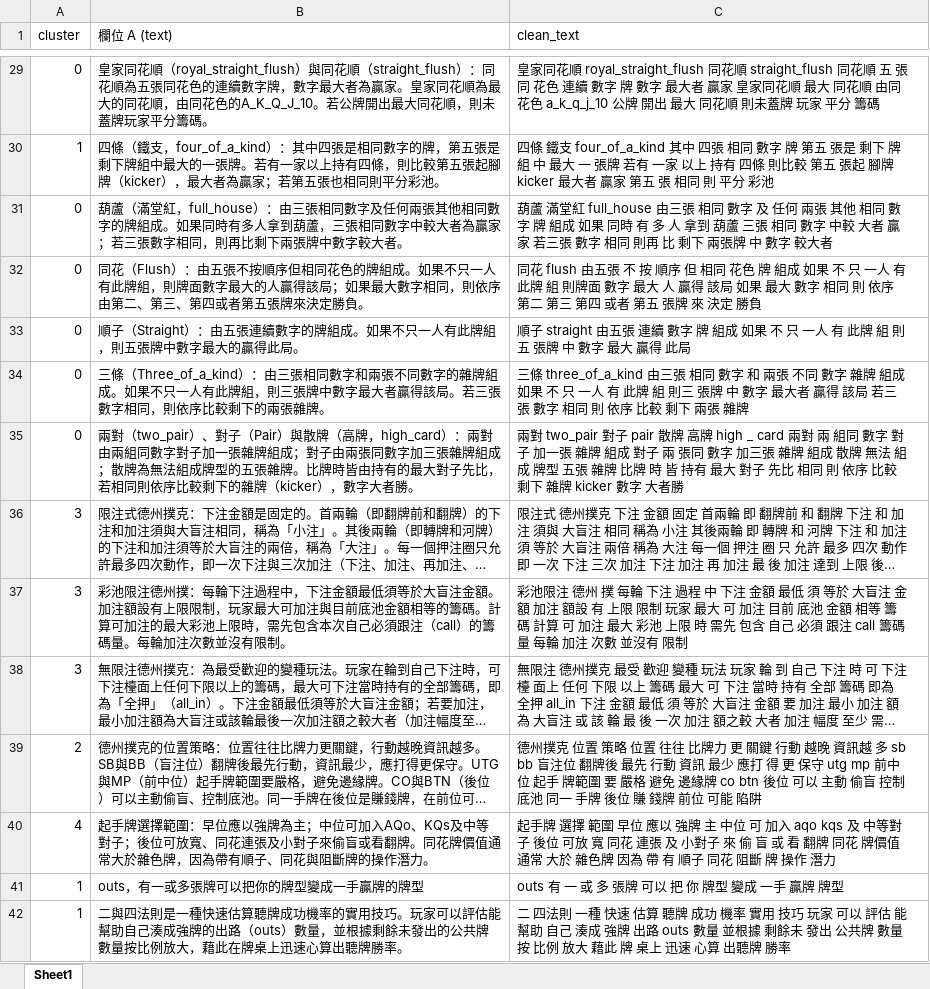
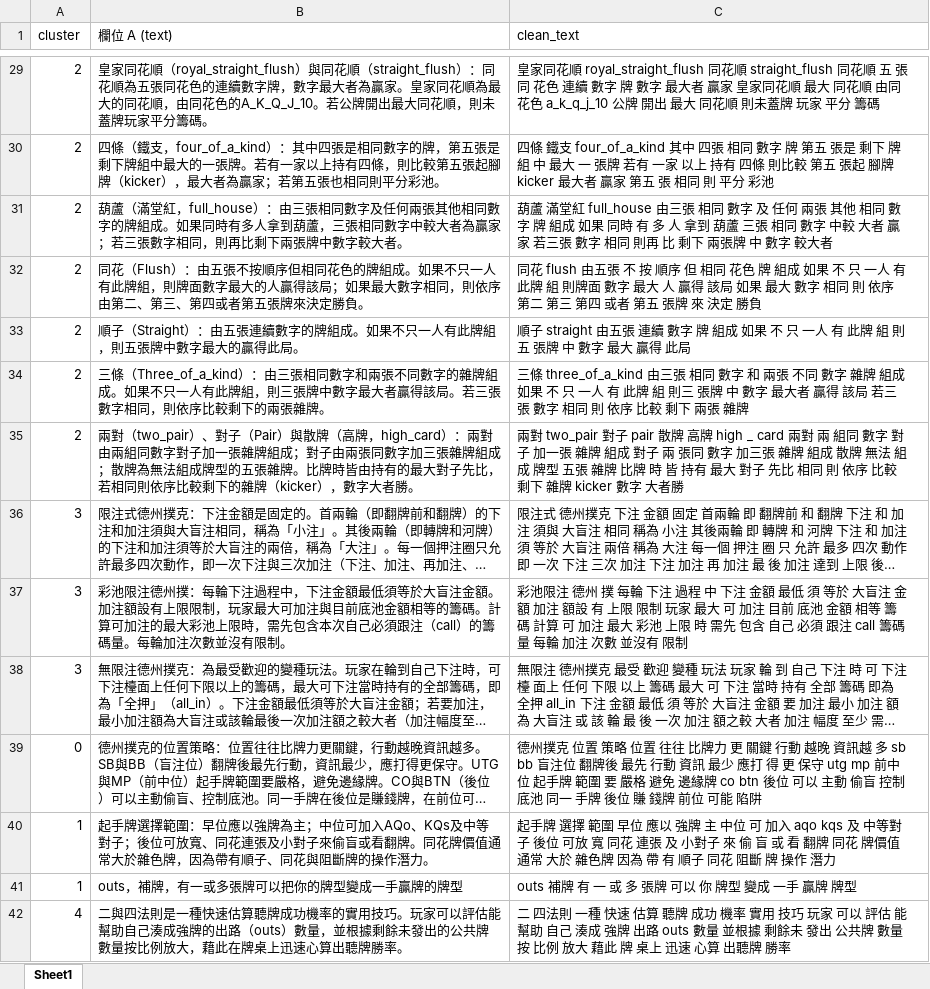
Before and after one commit to davidkotlin/NLP_Poker_Chinese, an Excel workbook: data/分群結果.xlsx, sheet Sheet1, drawn as a sheet; only a part is shown, gaps mark what is left out; long unchanged cells end in …; values as stored, in another font and other column widths than the file's, no borders; the diff covers the shown part only; the diff names each change by its address in the sheet, - before the commit and + after, or states it on an @@ line.

```diff
--- a/data/分群結果.xlsx (sheet Sheet1)
+++ b/data/分群結果.xlsx (sheet Sheet1)
-A29 (cluster): 0
+A29 (cluster): 2
-A30 (cluster): 1
+A30 (cluster): 2
-A31:A35 (cluster): 0
+A31:A35 (cluster): 2
-A39 (cluster): 2
+A39 (cluster): 0
-C39 (clean_text): …位 起手 牌範圍 要…
+C39 (clean_text): …位 起手牌 範圍 要…
-A40 (cluster): 4
+A40 (cluster): 1
-B41 (欄位 A (text)): outs，有一或多張牌可以把你的牌型變成一手贏牌的牌型
+B41 (欄位 A (text)): outs，補牌，有一或多張牌可以把你的牌型變成一手贏牌的牌型
-C41 (clean_text): outs 有 一 或 多 張牌 可以 把 你 牌型 變成 一手 贏牌 牌型
+C41 (clean_text): outs 補牌 有 一 或 多 張牌 可以 你 牌型 變成 一手 贏牌 牌型
-A42 (cluster): 1
+A42 (cluster): 4
```
Also changed, not shown: 17 added rows, 10 removed rows and 130 edited cells elsewhere in this sheet, data/clean_corpus.xlsx, data/撲克資料.xlsx, 14 other files.
